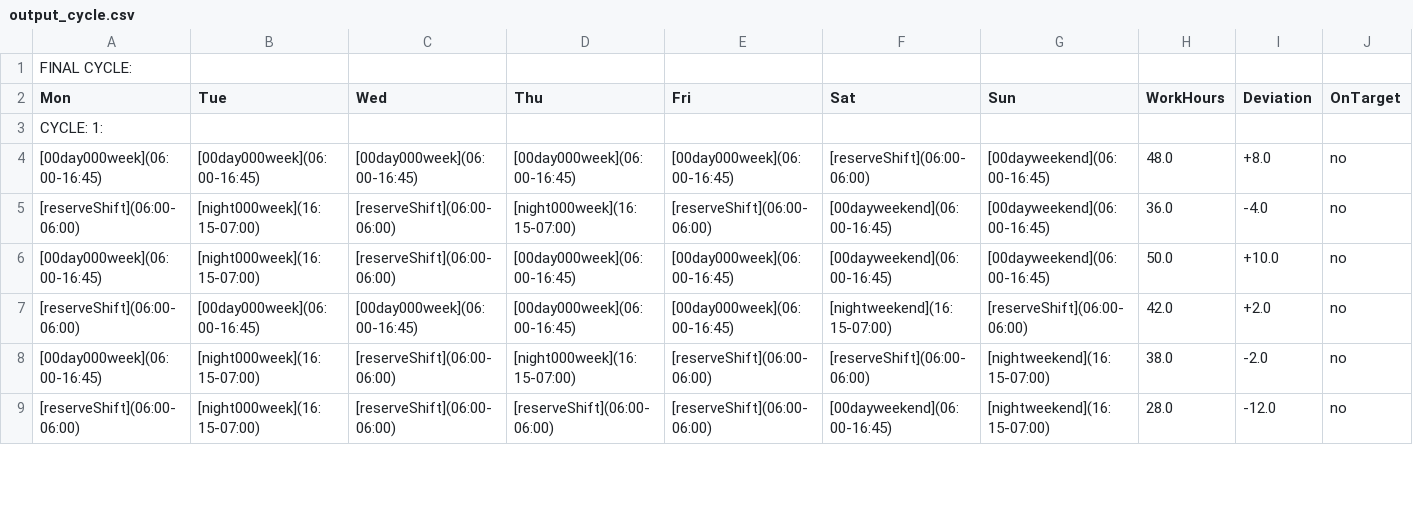
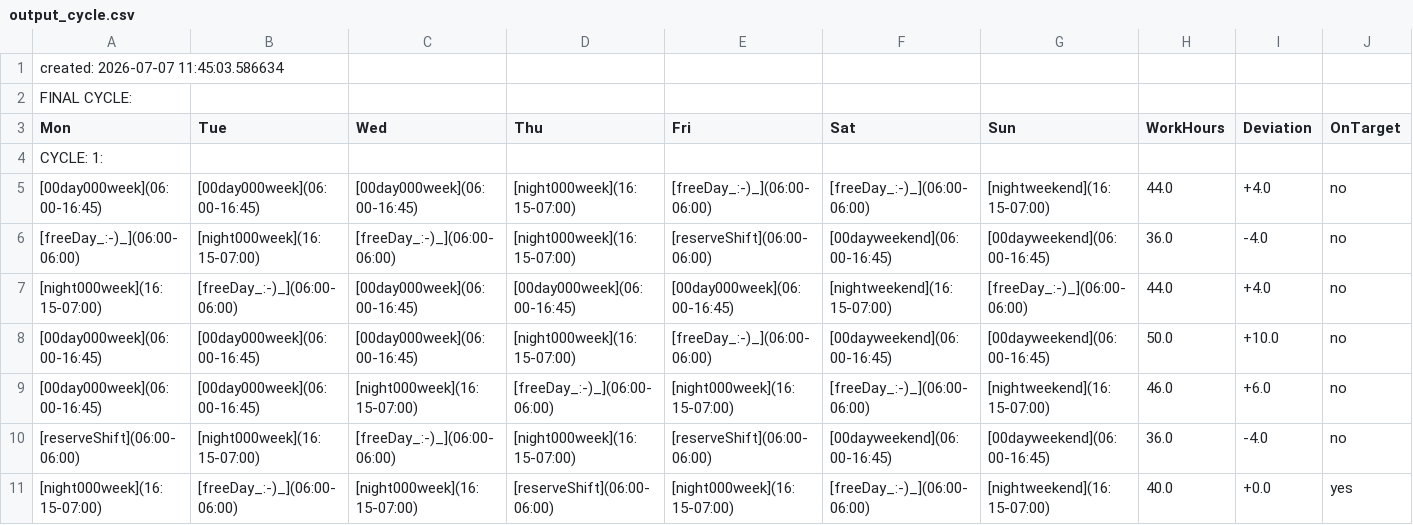
Before and after one commit to poprjaduhhaa/Modellierungsseminar-Firestation, a CSV file: coding/output/output_cycle.csv, drawn as a sheet; only a part is shown; the diff covers the shown part only.

```diff
--- a/coding/output/output_cycle.csv
+++ b/coding/output/output_cycle.csv
@@ -1 +1,2 @@
+created: 2026-07-07 11:45:03.586634;
 FINAL CYCLE:
@@ -3,7 +4,8 @@ Mon;Tue;Wed;Thu;Fri;Sat;Sun;WorkHours;Deviation;OnTarget;
 CYCLE: 1:
-[00day000week](06:00-16:45);[00day000week](06:00-16:45);[00day000week](06:00-16:45);[00day000week](06:00-16:45);[00day000week](06:00-16:45);[reserveShift](06:00-06:00);[00dayweekend](06:00-16:45);48.0;+8.0;no;
-[reserveShift](06:00-06:00);[night000week](16:15-07:00);[reserveShift](06:00-06:00);[night000week](16:15-07:00);[reserveShift](06:00-06:00);[00dayweekend](06:00-16:45);[00dayweekend](06:00-16:45);36.0;-4.0;no;
-[00day000week](06:00-16:45);[night000week](16:15-07:00);[reserveShift](06:00-06:00);[00day000week](06:00-16:45);[00day000week](06:00-16:45);[00dayweekend](06:00-16:45);[00dayweekend](06:00-16:45);50.0;+10.0;no;
-[reserveShift](06:00-06:00);[00day000week](06:00-16:45);[00day000week](06:00-16:45);[00day000week](06:00-16:45);[00day000week](06:00-16:45);[nightweekend](16:15-07:00);[reserveShift](06:00-06:00);42.0;+2.0;no;
-[00day000week](06:00-16:45);[night000week](16:15-07:00);[reserveShift](06:00-06:00);[night000week](16:15-07:00);[reserveShift](06:00-06:00);[reserveShift](06:00-06:00);[nightweekend](16:15-07:00);38.0;-2.0;no;
-[reserveShift](06:00-06:00);[night000week](16:15-07:00);[reserveShift](06:00-06:00);[reserveShift](06:00-06:00);[reserveShift](06:00-06:00);[00dayweekend](06:00-16:45);[nightweekend](16:15-07:00);28.0;-12.0;no;
+[00day000week](06:00-16:45);[00day000week](06:00-16:45);[00day000week](06:00-16:45);[night000week](16:15-07:00);[freeDay_:-)_](06:00-06:00);[freeDay_:-)_](06:00-06:00);[nightweekend](16:15-07:00);44.0;+4.0;no;
+[freeDay_:-)_](06:00-06:00);[night000week](16:15-07:00);[freeDay_:-)_](06:00-06:00);[night000week](16:15-07:00);[reserveShift](06:00-06:00);[00dayweekend](06:00-16:45);[00dayweekend](06:00-16:45);36.0;-4.0;no;
+[night000week](16:15-07:00);[freeDay_:-)_](06:00-06:00);[00day000week](06:00-16:45);[00day000week](06:00-16:45);[00day000week](06:00-16:45);[nightweekend](16:15-07:00);[freeDay_:-)_](06:00-06:00);44.0;+4.0;no;
+[00day000week](06:00-16:45);[00day000week](06:00-16:45);[00day000week](06:00-16:45);[night000week](16:15-07:00);[freeDay_:-)_](06:00-06:00);[00dayweekend](06:00-16:45);[00dayweekend](06:00-16:45);50.0;+10.0;no;
+[00day000week](06:00-16:45);[00day000week](06:00-16:45);[night000week](16:15-07:00);[freeDay_:-)_](06:00-06:00);[night000week](16:15-07:00);[freeDay_:-)_](06:00-06:00);[nightweekend](16:15-07:00);46.0;+6.0;no;
+[reserveShift](06:00-06:00);[night000week](16:15-07:00);[freeDay_:-)_](06:00-06:00);[night000week](16:15-07:00);[reserveShift](06:00-06:00);[00dayweekend](06:00-16:45);[00dayweekend](06:00-16:45);36.0;-4.0;no;
+[night000week](16:15-07:00);[freeDay_:-)_](06:00-06:00);[night000week](16:15-07:00);[reserveShift](06:00-06:00);[night000week](16:15-07:00);[freeDay_:-)_](06:00-06:00);[nightweekend](16:15-07:00);40.0;+0.0;yes;
```
Also changed, not shown: 2 added rows, 4 removed rows and 34 edited cells elsewhere in this file, coding/input/parameters.csv, coding/logs/log_shift_object.csv, 3 other files.
